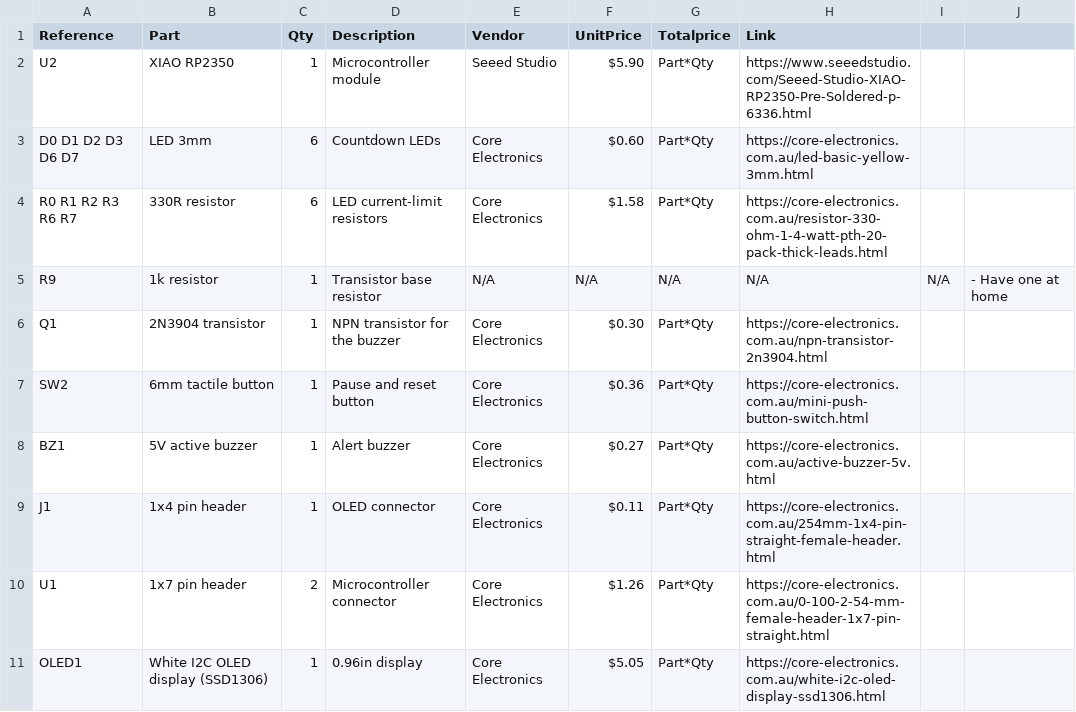
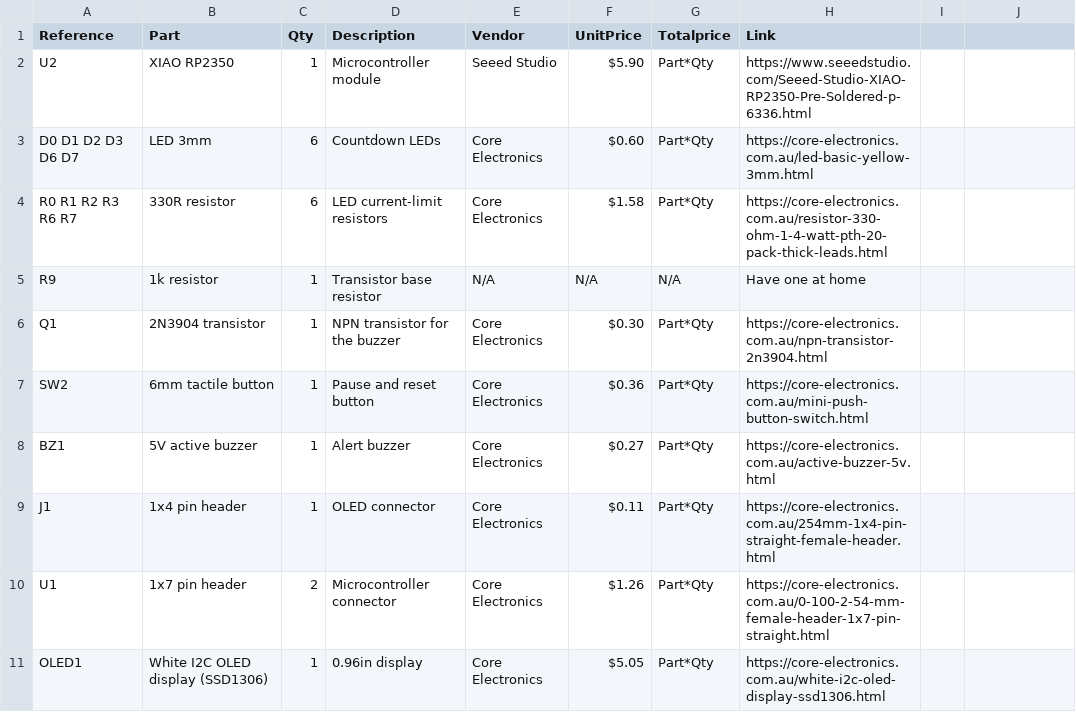
Before and after one commit to manula5454/Tomato-Tick, a CSV file: BOM.csv, drawn as a sheet.

Commit message:
Update BOM.csv

```diff
--- a/BOM.csv
+++ b/BOM.csv
@@ -4,3 +4,3 @@ D0 D1 D2 D3 D6 D7,LED 3mm,6,Countdown LEDs,Core Electronics,$0.60,Part*Qty,https
 R0 R1 R2 R3 R6 R7,330R resistor,6,LED current-limit resistors,Core Electronics,$1.58,Part*Qty,https://core-electronics.com.au/resistor-330-ohm-1-4-watt-pth-20-pack-thick-leads.html
-R9,1k resistor,1,Transistor base resistor,N/A,N/A,N/A,N/A,N/A, - Have one at home
+R9,1k resistor,1,Transistor base resistor,N/A,N/A,N/A,Have one at home
 Q1,2N3904 transistor,1,NPN transistor for the buzzer,Core Electronics,$0.30,Part*Qty,https://core-electronics.com.au/npn-transistor-2n3904.html
```
